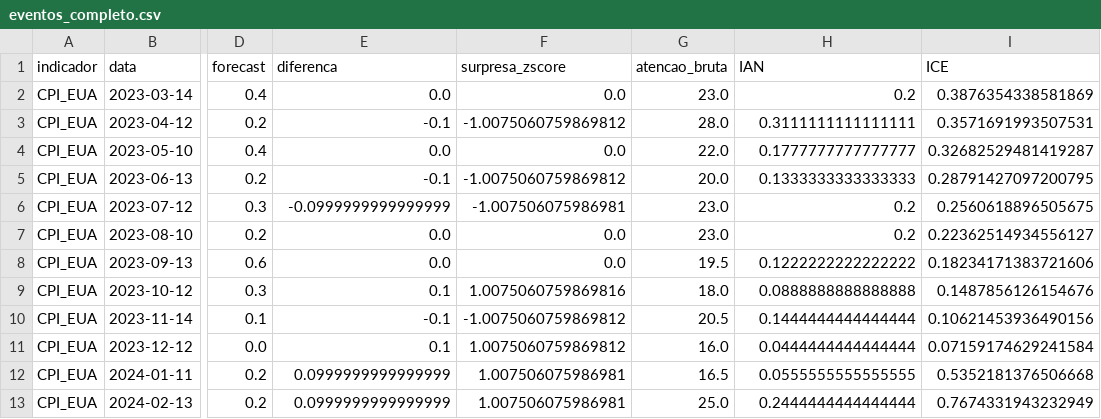
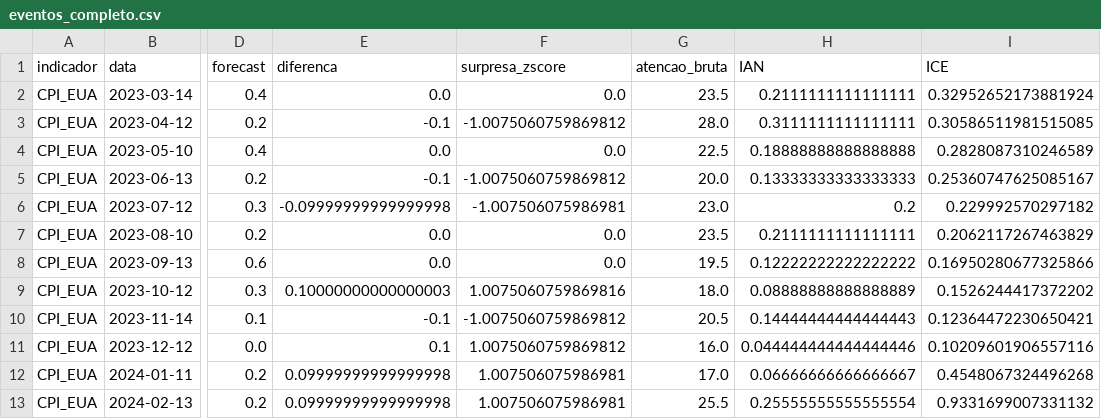
Before and after one commit to juliaciminelli/faro, a CSV file: data/eventos_completo.csv, drawn as a sheet; only a part is shown, gaps mark what is left out; the diff covers the shown part only; the diff names each change by its address in the sheet, - before the commit and + after, or states it on an @@ line.

```diff
--- a/data/eventos_completo.csv
+++ b/data/eventos_completo.csv
-G2 (atencao_bruta): 23.0
+G2 (atencao_bruta): 23.5
-H2 (IAN): 0.2
+H2 (IAN): 0.2111111111111111
-I2 (ICE): 0.3876354338581869
+I2 (ICE): 0.32952652173881924
-I3 (ICE): 0.3571691993507531
+I3 (ICE): 0.30586511981515085
-G4 (atencao_bruta): 22.0
+G4 (atencao_bruta): 22.5
-H4 (IAN): 0.1777777777777777
+H4 (IAN): 0.18888888888888888
-I4 (ICE): 0.32682529481419287
+I4 (ICE): 0.2828087310246589
-H5 (IAN): 0.1333333333333333
+H5 (IAN): 0.13333333333333333
-I5 (ICE): 0.28791427097200795
+I5 (ICE): 0.25360747625085167
-E6 (diferenca): -0.0999999999999999
+E6 (diferenca): -0.09999999999999998
-I6 (ICE): 0.2560618896505675
+I6 (ICE): 0.229992570297182
-G7 (atencao_bruta): 23.0
+G7 (atencao_bruta): 23.5
-H7 (IAN): 0.2
+H7 (IAN): 0.2111111111111111
-I7 (ICE): 0.22362514934556127
+I7 (ICE): 0.2062117267463829
-H8 (IAN): 0.1222222222222222
+H8 (IAN): 0.12222222222222222
-I8 (ICE): 0.18234171383721606
+I8 (ICE): 0.16950280677325866
-E9 (diferenca): 0.1
+E9 (diferenca): 0.10000000000000003
-H9 (IAN): 0.0888888888888888
+H9 (IAN): 0.08888888888888889
-I9 (ICE): 0.1487856126154676
+I9 (ICE): 0.1526244417372202
-H10 (IAN): 0.1444444444444444
+H10 (IAN): 0.14444444444444443
-I10 (ICE): 0.10621453936490156
+I10 (ICE): 0.12364472230650421
-H11 (IAN): 0.0444444444444444
+H11 (IAN): 0.044444444444444446
-I11 (ICE): 0.07159174629241584
+I11 (ICE): 0.10209601906557116
-E12:E13 (diferenca): 0.0999999999999999
+E12:E13 (diferenca): 0.09999999999999998
-G12 (atencao_bruta): 16.5
+G12 (atencao_bruta): 17.0
-H12 (IAN): 0.0555555555555555
+H12 (IAN): 0.06666666666666667
-I12 (ICE): 0.5352181376506668
+I12 (ICE): 0.4548067324496268
-G13 (atencao_bruta): 25.0
+G13 (atencao_bruta): 25.5
-H13 (IAN): 0.2444444444444444
+H13 (IAN): 0.25555555555555554
-I13 (ICE): 0.7674331943232949
+I13 (ICE): 0.9331699007331132
```
Also changed, not shown: 61 edited cells elsewhere in this file, data/eventos.csv, data/eventos_com_decisao.csv, 8 other files.
